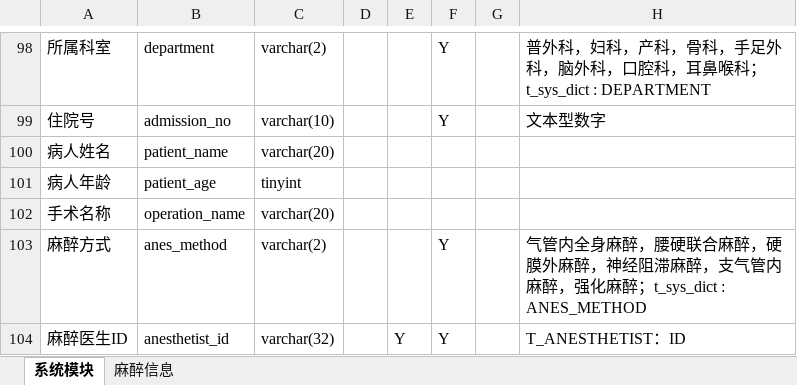
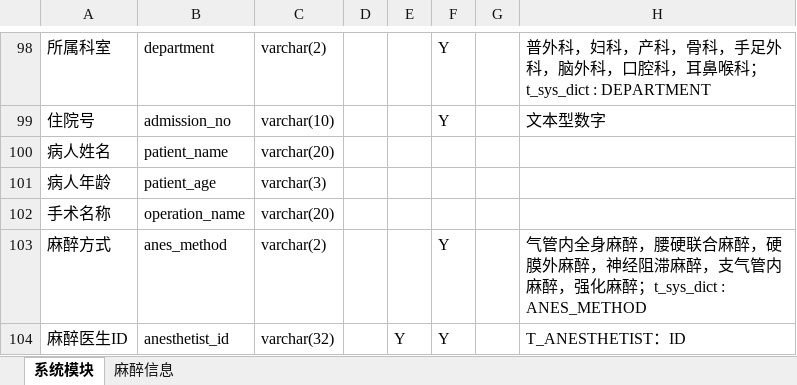
Before and after one commit to xujijun/anes-work, an Excel workbook: doc/数据库设计.xlsx, sheet 系统模块, drawn as a sheet; only a part is shown, gaps mark what is left out; values as stored, in another font and other column widths than the file's, no borders; the diff names each change by its address in the sheet, - before the commit and + after, or states it on an @@ line.

```diff
--- a/doc/数据库设计.xlsx (sheet 系统模块)
+++ b/doc/数据库设计.xlsx (sheet 系统模块)
-C101: tinyint
+C101: varchar(3)
```
Also changed, not shown: 10 other files.
